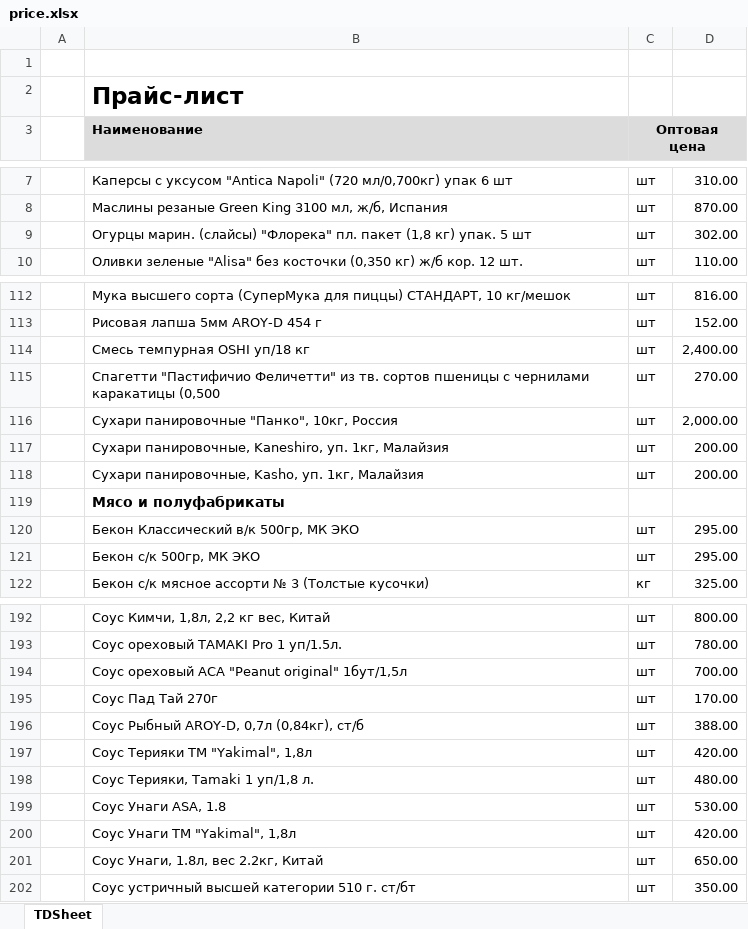
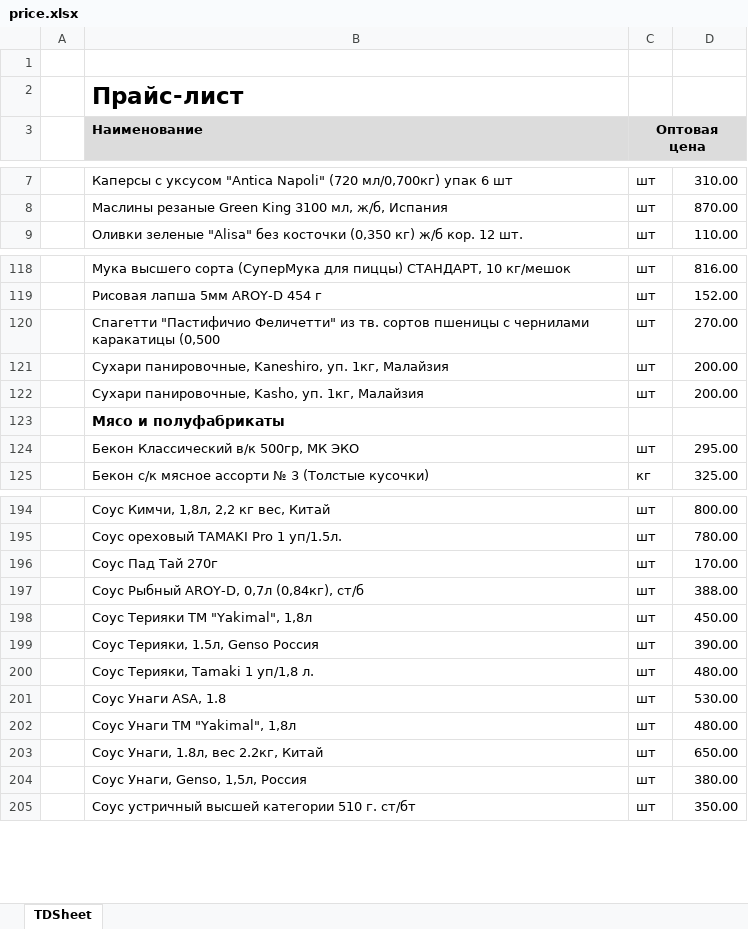
Before and after one commit to khasanov2307/tg2, an Excel workbook: price.xlsx, sheet TDSheet, drawn as a sheet; only a part is shown, gaps mark what is left out; values as stored, in another font and other column widths than the file's, no borders; charts and pictures not drawn; removed rows and columns are numbered as before the commit, all else as after; the diff covers the shown part only; the diff names each change by its address in the sheet, - before the commit and + after, or states it on an @@ line.

```diff
--- a/price.xlsx (sheet TDSheet)
+++ b/price.xlsx (sheet TDSheet)
-row 9:  | Огурцы марин. (слайсы) "Флорека" пл. пакет (1,8 кг) упак. 5 шт | шт | 302.00
-row 114:  | Смесь темпурная OSHI уп/18 кг | шт | 2,400.00
-row 116:  | Сухари панировочные "Панко", 10кг, Россия | шт | 2,000.00
-row 121:  | Бекон с/к 500гр, МК ЭКО | шт | 295.00
-row 194:  | Соус ореховый АСА "Peanut original" 1бут/1,5л | шт | 700.00
-D198: 420.00
+D198: 450.00
+row 199:  | Соус Терияки, 1.5л, Genso Россия | шт | 390.00
-D202: 420.00
+D202: 480.00
+row 204:  | Соус Унаги, Genso, 1,5л, Россия | шт | 380.00
```
Also changed, not shown: 12 added rows, 6 removed rows and 21 edited cells elsewhere in this sheet, 1 other file.
